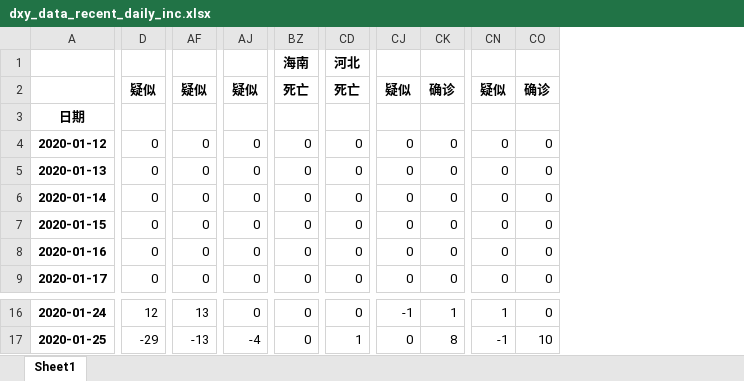
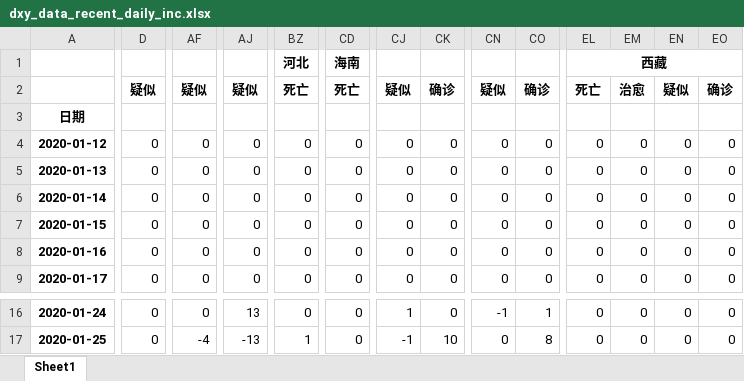
Before and after one commit to hqsh/coronavirus-analysis, an Excel workbook: data/virus/dxy_data_recent_daily_inc.xlsx, sheet Sheet1, drawn as a sheet; only a part is shown, gaps mark what is left out; values as stored, in another font and other column widths than the file's, no borders; removed rows and columns are numbered as before the commit, all else as after; rows hold the shown columns only; the diff covers the shown part only; the diff names each change by its address in the sheet, - before the commit and + after, or states it on an @@ line.

```diff
--- a/data/virus/dxy_data_recent_daily_inc.xlsx (sheet Sheet1)
+++ b/data/virus/dxy_data_recent_daily_inc.xlsx (sheet Sheet1)
+column EL, rows 2-9: 死亡 |  | 0 | 0 | 0 | 0 | 0 | 0; rows 16-17: 0 | 0
+column EM, rows 2-9: 治愈 |  | 0 | 0 | 0 | 0 | 0 | 0; rows 16-17: 0 | 0
+column EN, rows 2-9: 疑似 |  | 0 | 0 | 0 | 0 | 0 | 0; rows 16-17: 0 | 0
+column EO, rows 2-9: 确诊 |  | 0 | 0 | 0 | 0 | 0 | 0; rows 16-17: 0 | 0
-row 1:  |  |  |  | 海南 | 河北
+row 1:  |  |  |  | 河北 | 海南 |  |  |  |  | 西藏
-D16: 12
+D16: 0
-AF16: 13
+AF16: 0
-AJ16: 0
+AJ16: 13
-CJ16: -1
+CJ16: 1
-CK16: 1
+CK16: 0
-CN16: 1
+CN16: -1
-CO16: 0
+CO16: 1
-D17: -29
+D17: 0
-AF17: -13
+AF17: -4
-AJ17: -4
+AJ17: -13
-BZ17: 0
+BZ17: 1
-CD17: 1
+CD17: 0
-CJ17: 0
+CJ17: -1
-CK17: 8
+CK17: 10
-CN17: -1
+CN17: 0
-CO17: 10
+CO17: 8
```
Also changed, not shown: 1 added row and 168 edited cells elsewhere in this sheet, data/virus/dxy_data_recent.xlsx, data/virus/dxy_data_recent_daily.xlsx, 54 other files.
